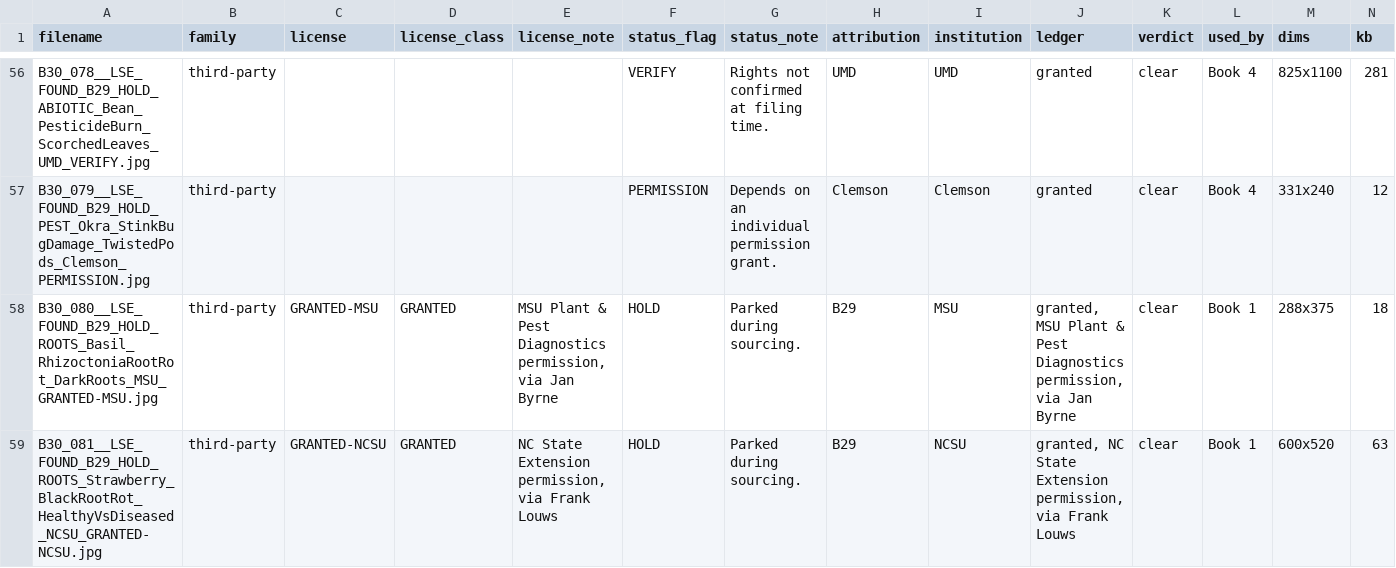
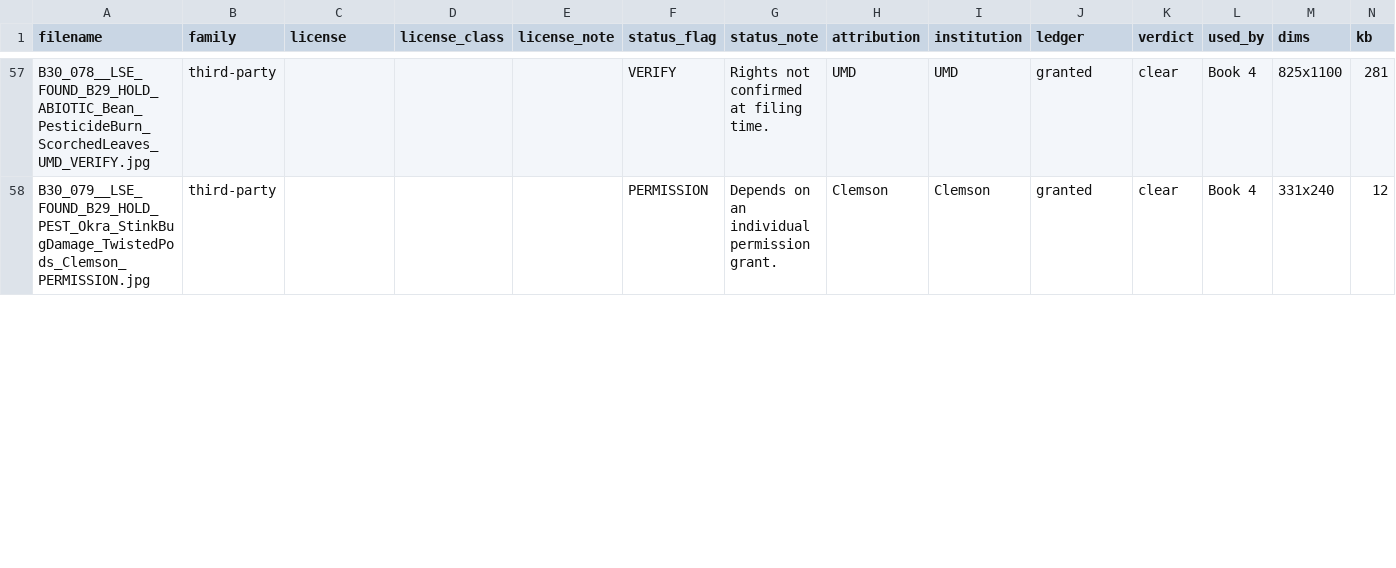
Before and after one commit to dstorm3691/living-soil-encyclopedia, a CSV file: INVENTORY/rights_parsed.csv, drawn as a sheet; only a part is shown, gaps mark what is left out; removed rows and columns are numbered as before the commit, all else as after; rows hold the shown columns only; the diff covers the shown part only; the diff names each change by its address in the sheet, - before the commit and + after, or states it on an @@ line.

```diff
--- a/INVENTORY/rights_parsed.csv
+++ b/INVENTORY/rights_parsed.csv
-row 58: B30_080__LSE_FOUND_B29_HOLD_ROOTS_Basil_RhizoctoniaRootRot_DarkRoots_MSU_GRANTED-MSU.jpg | third-party | GRANTED-MSU | GRANTED | MSU Plant & Pest Diagnostics permission, via Jan Byrne | HOLD | Parked during sourcing. | B29 | MSU | granted, MSU Plant & Pest Diagnostics permission, via Jan Byrne | clear | Book 1 | 288x375 | 18
-row 59: B30_081__LSE_FOUND_B29_HOLD_ROOTS_Strawberry_BlackRootRot_HealthyVsDiseased_NCSU_GRANTED-NCSU.jpg | third-party | GRANTED-NCSU | GRANTED | NC State Extension permission, via Frank Louws | HOLD | Parked during sourcing. | B29 | NCSU | granted, NC State Extension permission, via Frank Louws | clear | Book 1 | 600x520 | 63
```
Also changed, not shown: 3 added rows and 18 edited cells elsewhere in this file, 17 other files.
